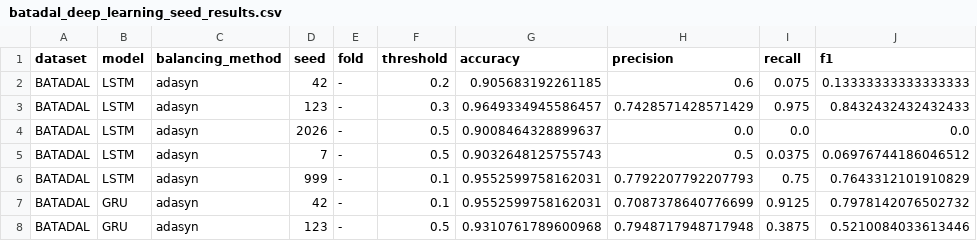
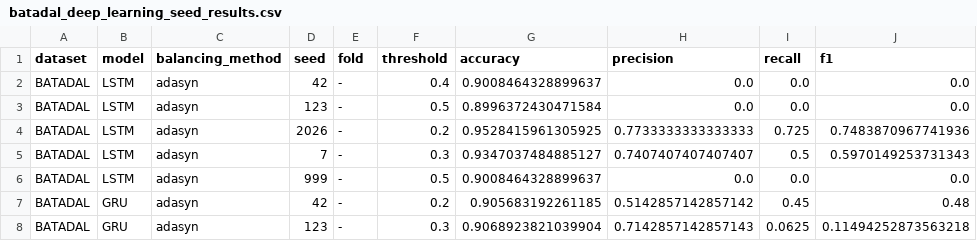
Before and after one commit to tayrubys/TimeSeries-Enhanced, a CSV file: results/outputs/batadal_deep_learning_seed_results.csv, drawn as a sheet; only a part is shown; the diff covers the shown part only.

```diff
--- a/results/outputs/batadal_deep_learning_seed_results.csv
+++ b/results/outputs/batadal_deep_learning_seed_results.csv
@@ -1,8 +1,8 @@
 dataset,model,balancing_method,seed,fold,threshold,accuracy,precision,recall,f1
-BATADAL,LSTM,adasyn,42,-,0.2,0.905683192261185,0.6,0.075,0.13333333333333333
-BATADAL,LSTM,adasyn,123,-,0.3,0.9649334945586457,0.7428571428571429,0.975,0.8432432432432433
-BATADAL,LSTM,adasyn,2026,-,0.5,0.9008464328899637,0.0,0.0,0.0
-BATADAL,LSTM,adasyn,7,-,0.5,0.9032648125755743,0.5,0.0375,0.06976744186046512
-BATADAL,LSTM,adasyn,999,-,0.1,0.9552599758162031,0.7792207792207793,0.75,0.7643312101910829
-BATADAL,GRU,adasyn,42,-,0.1,0.9552599758162031,0.7087378640776699,0.9125,0.7978142076502732
-BATADAL,GRU,adasyn,123,-,0.5,0.9310761789600968,0.7948717948717948,0.3875,0.5210084033613446
+BATADAL,LSTM,adasyn,42,-,0.4,0.9008464328899637,0.0,0.0,0.0
+BATADAL,LSTM,adasyn,123,-,0.5,0.8996372430471584,0.0,0.0,0.0
+BATADAL,LSTM,adasyn,2026,-,0.2,0.9528415961305925,0.7733333333333333,0.725,0.7483870967741936
+BATADAL,LSTM,adasyn,7,-,0.3,0.9347037484885127,0.7407407407407407,0.5,0.5970149253731343
+BATADAL,LSTM,adasyn,999,-,0.5,0.9008464328899637,0.0,0.0,0.0
+BATADAL,GRU,adasyn,42,-,0.2,0.905683192261185,0.5142857142857142,0.45,0.48
+BATADAL,GRU,adasyn,123,-,0.3,0.9068923821039904,0.7142857142857143,0.0625,0.11494252873563218
```
Also changed, not shown: 14 edited cells elsewhere in this file, results/outputs/batadal_deep_learning_seed_summary.csv, 1 other file.
